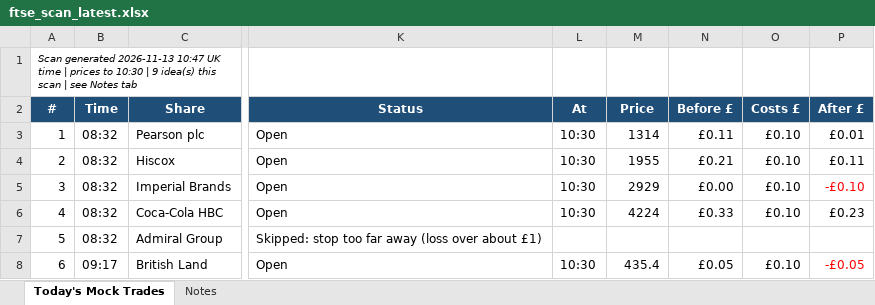
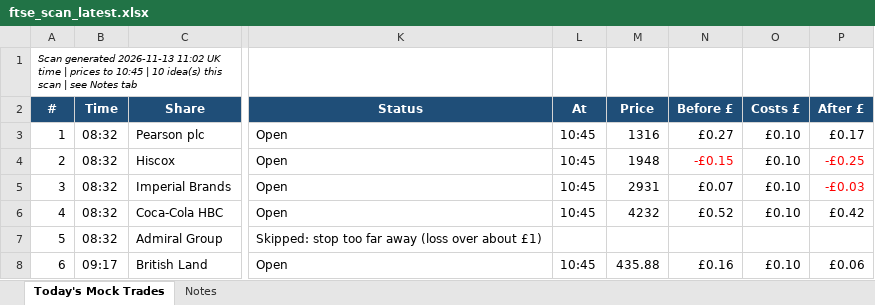
Before and after one commit to philwright210458-blip/ftse-trader, an Excel workbook: ftse_scan_latest.xlsx, sheet Today's Mock Trades, drawn as a sheet; only a part is shown, gaps mark what is left out; values as stored, in another font and other column widths than the file's, no borders; the diff names each change by its address in the sheet, - before the commit and + after, or states it on an @@ line.

```diff
--- a/ftse_scan_latest.xlsx (sheet Today's Mock Trades)
+++ b/ftse_scan_latest.xlsx (sheet Today's Mock Trades)
-A1 (#): …generated 2026-11-13 10:47 UK time | prices to 10:30 | 9 idea(s) this…
+A1 (#): …generated 2026-11-13 11:02 UK time | prices to 10:45 | 10 idea(s) this…
-L3:L6 (At): 10:30
+L3:L6 (At): 10:45
-M3 (Price): 1314
+M3 (Price): 1316
-N3 (Before £): £0.11
+N3 (Before £): £0.27
-P3 (After £): £0.01
+P3 (After £): £0.17
-M4 (Price): 1955
+M4 (Price): 1948
-N4 (Before £): £0.21
+N4 (Before £): -£0.15
-N4 text colour: black
+N4 text colour: #FF0000
-P4 (After £): £0.11
+P4 (After £): -£0.25
-P4 text colour: black
+P4 text colour: #FF0000
-M5 (Price): 2929
+M5 (Price): 2931
-N5 (Before £): £0.00
+N5 (Before £): £0.07
-P5 (After £): -£0.10
+P5 (After £): -£0.03
-M6 (Price): 4224
+M6 (Price): 4232
-N6 (Before £): £0.33
+N6 (Before £): £0.52
-P6 (After £): £0.23
+P6 (After £): £0.42
-L8 (At): 10:30
+L8 (At): 10:45
-M8 (Price): 435.4
+M8 (Price): 435.88
-N8 (Before £): £0.05
+N8 (Before £): £0.16
-P8 (After £): -£0.05
+P8 (After £): £0.06
-P8 text colour: #FF0000
+P8 text colour: black
```
Also changed, not shown: 2 other files.
